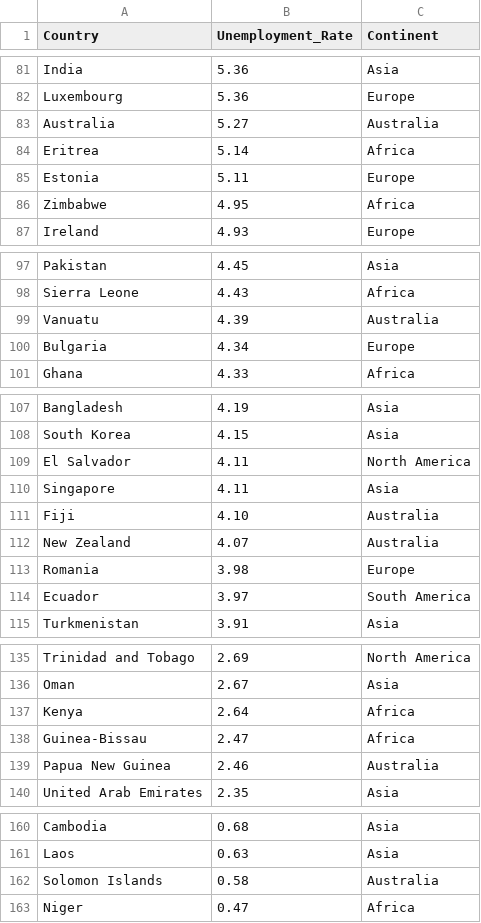
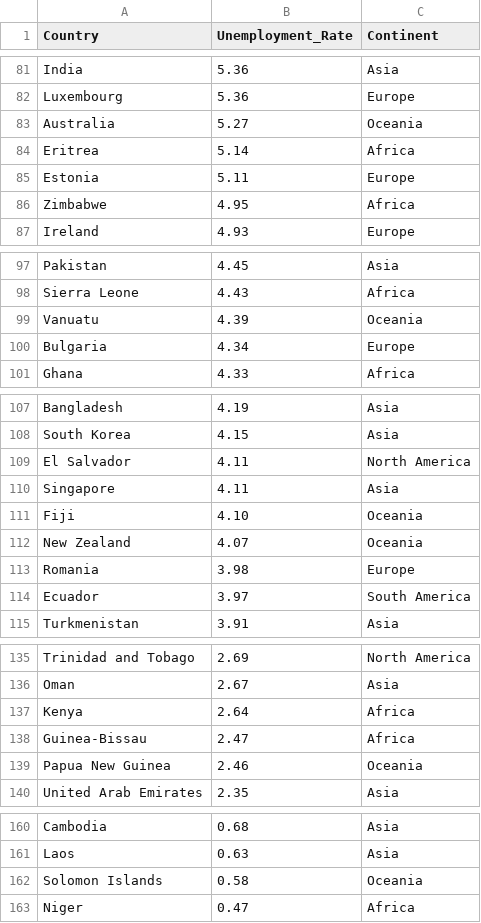
Before and after one commit to Tzyinggggggg/3179_Assignment2, a CSV file: Data/UnemploymentRate.csv, drawn as a sheet; only a part is shown, gaps mark what is left out.

Commit message:
updated dataset

```diff
--- a/Data/UnemploymentRate.csv
+++ b/Data/UnemploymentRate.csv
@@ -82,3 +82,3 @@ India,5.36,Asia
 Luxembourg,5.36,Europe
-Australia,5.27,Australia
+Australia,5.27,Oceania
 Eritrea,5.14,Africa
@@ -98,3 +98,3 @@ Pakistan,4.45,Asia
 Sierra Leone,4.43,Africa
-Vanuatu,4.39,Australia
+Vanuatu,4.39,Oceania
 Bulgaria,4.34,Europe
@@ -110,4 +110,4 @@ El Salvador,4.11,North America
 Singapore,4.11,Asia
-Fiji,4.10,Australia
-New Zealand,4.07,Australia
+Fiji,4.10,Oceania
+New Zealand,4.07,Oceania
 Romania,3.98,Europe
@@ -138,3 +138,3 @@ Kenya,2.64,Africa
 Guinea-Bissau,2.47,Africa
-Papua New Guinea,2.46,Australia
+Papua New Guinea,2.46,Oceania
 United Arab Emirates,2.35,Asia
@@ -161,3 +161,3 @@ Cambodia,0.68,Asia
 Laos,0.63,Asia
-Solomon Islands,0.58,Australia
+Solomon Islands,0.58,Oceania
 Niger,0.47,Africa
```
